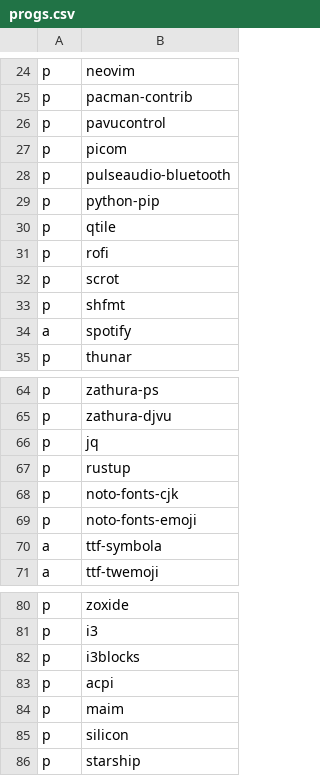
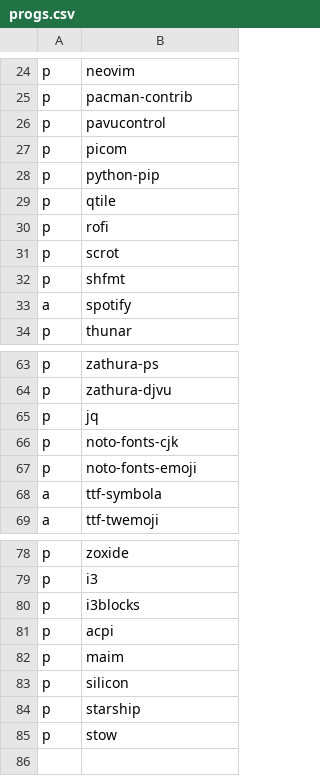
Before and after one commit to ivanpolanis/dotfiles, a CSV file: progs.csv, drawn as a sheet; only a part is shown, gaps mark what is left out; removed rows and columns are numbered as before the commit, all else as after; the diff names each change by its address in the sheet, - before the commit and + after, or states it on an @@ line.

```diff
--- a/progs.csv
+++ b/progs.csv
-row 28: p | pulseaudio-bluetooth
-row 67: p | rustup
+row 85: p | stow
```
Also changed, not shown: 2 other files.
